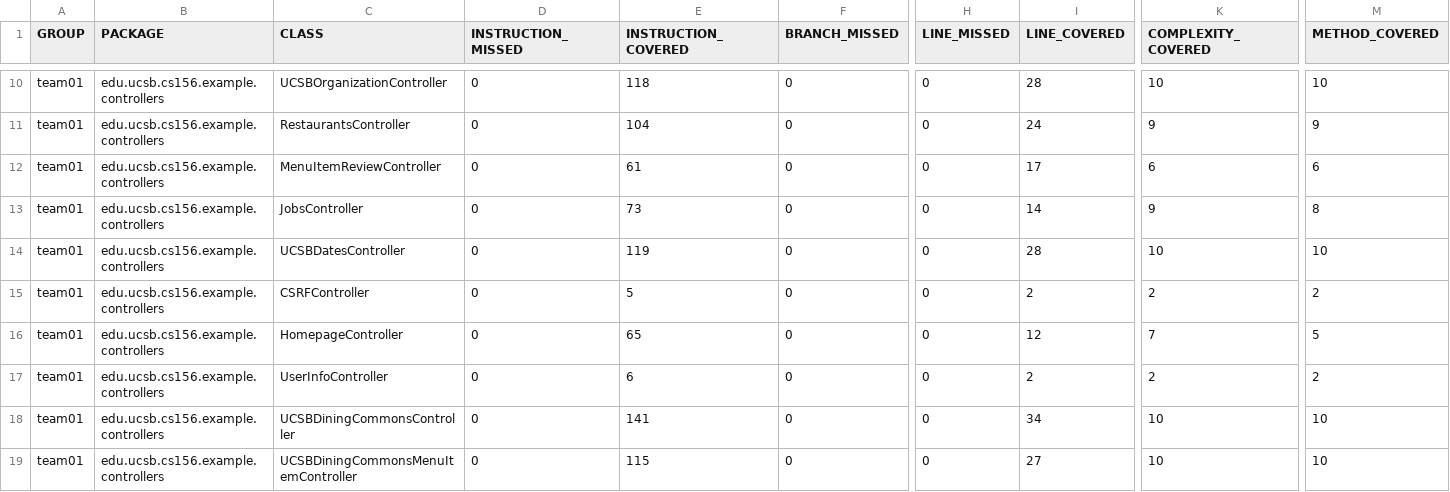
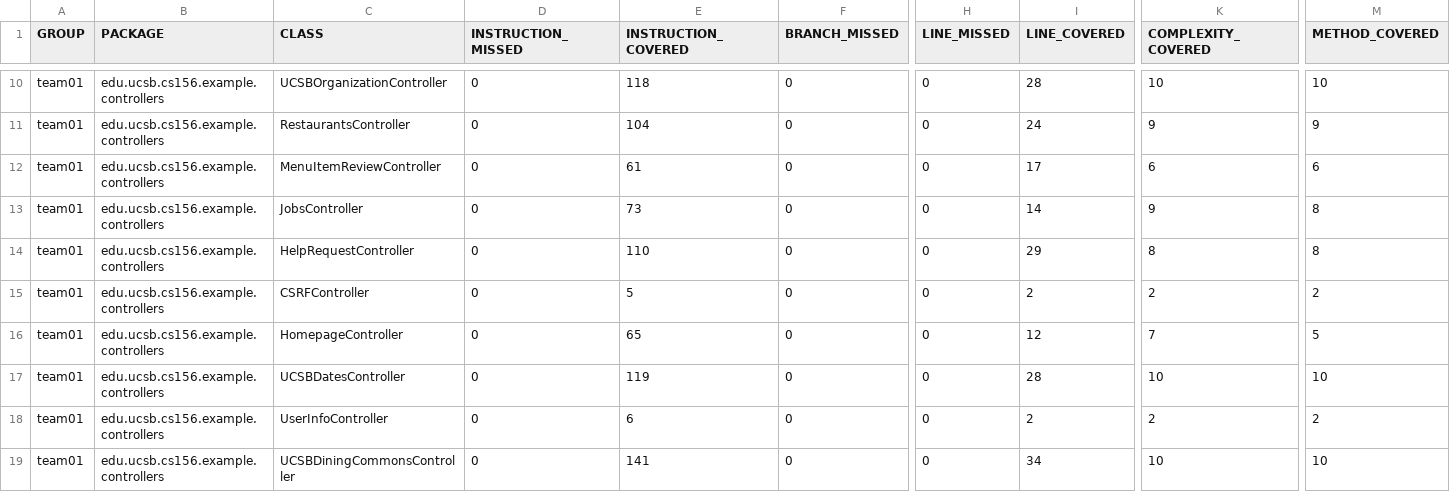
Before and after one commit to ucsb-cs156-f26/team01-f26-05, a CSV file: prs/72/jacoco/jacoco.csv, drawn as a sheet; only a part is shown, gaps mark what is left out; the shorter side is filled out with more unchanged rows; rows hold the shown columns only; the diff names each change by its address in the sheet, - before the commit and + after, or states it on an @@ line.

Commit message:
Deploying to gh-pages from @ ucsb-cs156-f26/team01-f26-05@1e12418f40a9efd8504334afb3bc2e51ed87c07e 🚀

```diff
--- a/prs/72/jacoco/jacoco.csv
+++ b/prs/72/jacoco/jacoco.csv
-C14 (CLASS): UCSBDatesController
+C14 (CLASS): HelpRequestController
-E14 (INSTRUCTION_COVERED): 119
+E14 (INSTRUCTION_COVERED): 110
-I14 (LINE_COVERED): 28
+I14 (LINE_COVERED): 29
-K14 (COMPLEXITY_COVERED): 10
+K14 (COMPLEXITY_COVERED): 8
-M14 (METHOD_COVERED): 10
+M14 (METHOD_COVERED): 8
+row 17: team01 | edu.ucsb.cs156.example.controllers | UCSBDatesController | 0 | 119 | 0 | 0 | 28 | 10 | 10
```
Also changed, not shown: 7 other files.
